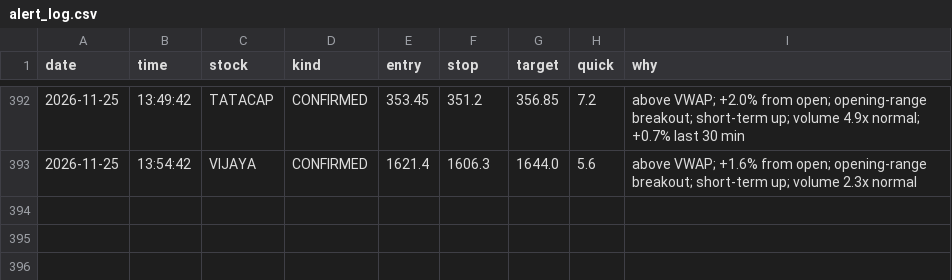
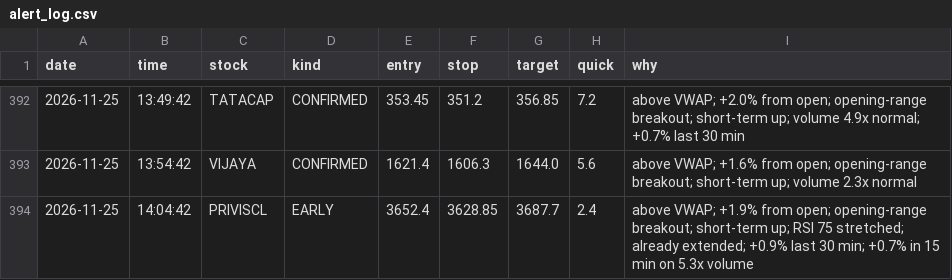
Before and after one commit to Basha17/mystock, a CSV file: alert_log.csv, drawn as a sheet; only a part is shown, gaps mark what is left out; the diff names each change by its address in the sheet, - before the commit and + after, or states it on an @@ line.

Commit message:
Update alert log

```diff
--- a/alert_log.csv
+++ b/alert_log.csv
+row 394: 2026-11-25 | 14:04:42 | PRIVISCL | EARLY | 3652.4 | 3628.85 | 3687.7 | 2.4 | above VWAP; +1.9% from open; opening-range breakout; short-term up; RSI 75 stretched; already extended; +0.9% last 30 min; +0.7% in 15 min on 5.3x volume
```
